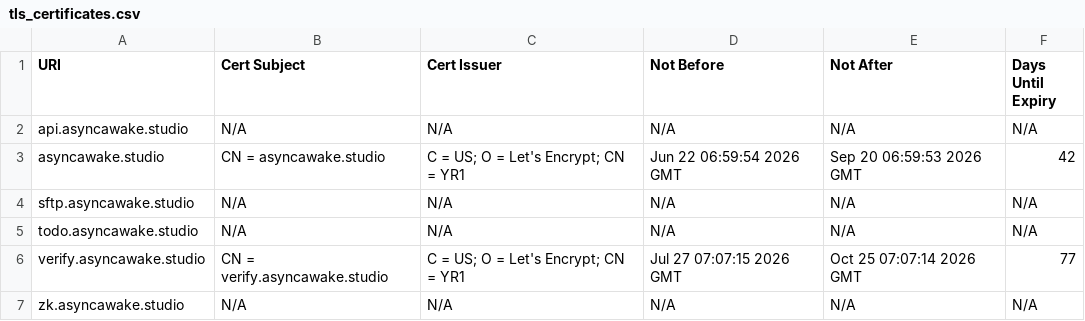
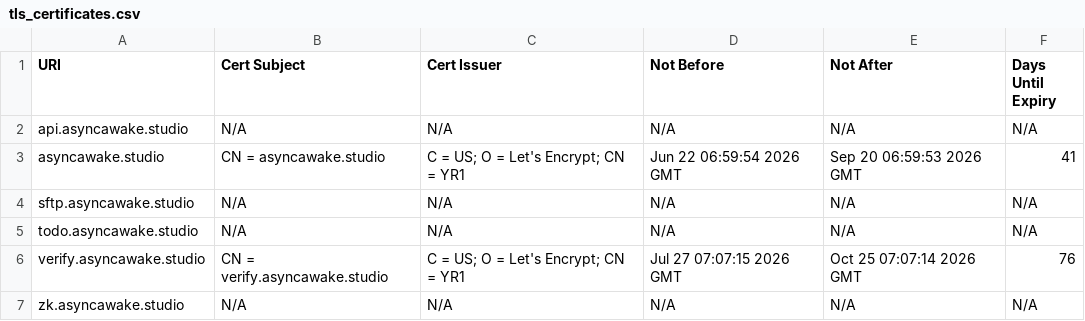
Before and after one commit to ayushmanchhabra/baseline, a CSV file: targets/asyncawakestudio/tls_certificates.csv, drawn as a sheet.

```diff
--- a/targets/asyncawakestudio/tls_certificates.csv
+++ b/targets/asyncawakestudio/tls_certificates.csv
@@ -2,6 +2,6 @@ URI,Cert Subject,Cert Issuer,Not Before,Not After,Days Until Expiry
 api.asyncawake.studio,N/A,N/A,N/A,N/A,N/A
-asyncawake.studio,CN = asyncawake.studio,C = US; O = Let's Encrypt; CN = YR1,Jun 22 06:59:54 2026 GMT,Sep 20 06:59:53 2026 GMT,42
+asyncawake.studio,CN = asyncawake.studio,C = US; O = Let's Encrypt; CN = YR1,Jun 22 06:59:54 2026 GMT,Sep 20 06:59:53 2026 GMT,41
 sftp.asyncawake.studio,N/A,N/A,N/A,N/A,N/A
 todo.asyncawake.studio,N/A,N/A,N/A,N/A,N/A
-verify.asyncawake.studio,CN = verify.asyncawake.studio,C = US; O = Let's Encrypt; CN = YR1,Jul 27 07:07:15 2026 GMT,Oct 25 07:07:14 2026 GMT,77
+verify.asyncawake.studio,CN = verify.asyncawake.studio,C = US; O = Let's Encrypt; CN = YR1,Jul 27 07:07:15 2026 GMT,Oct 25 07:07:14 2026 GMT,76
 zk.asyncawake.studio,N/A,N/A,N/A,N/A,N/A
```
Also changed, not shown: targets/ayushmanchhabra/tls_certificates.csv.
